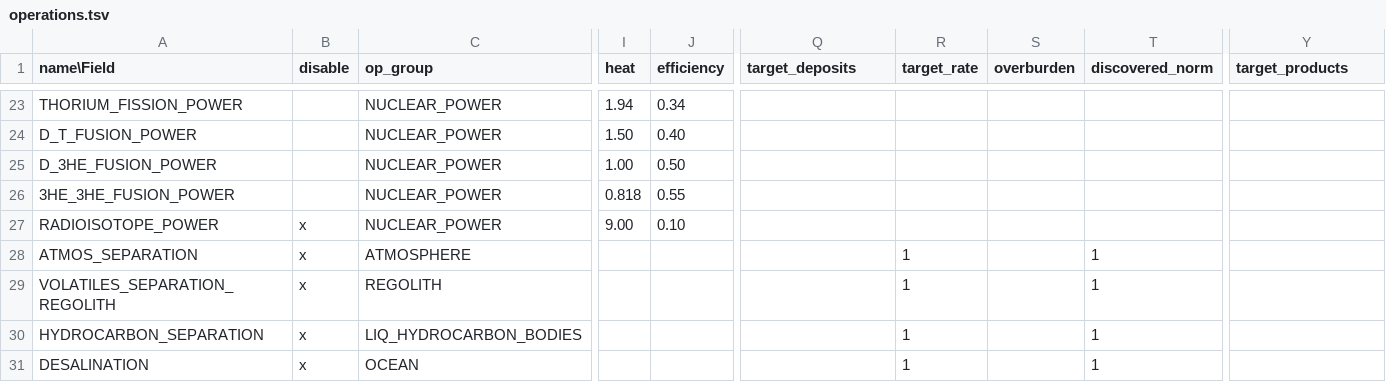
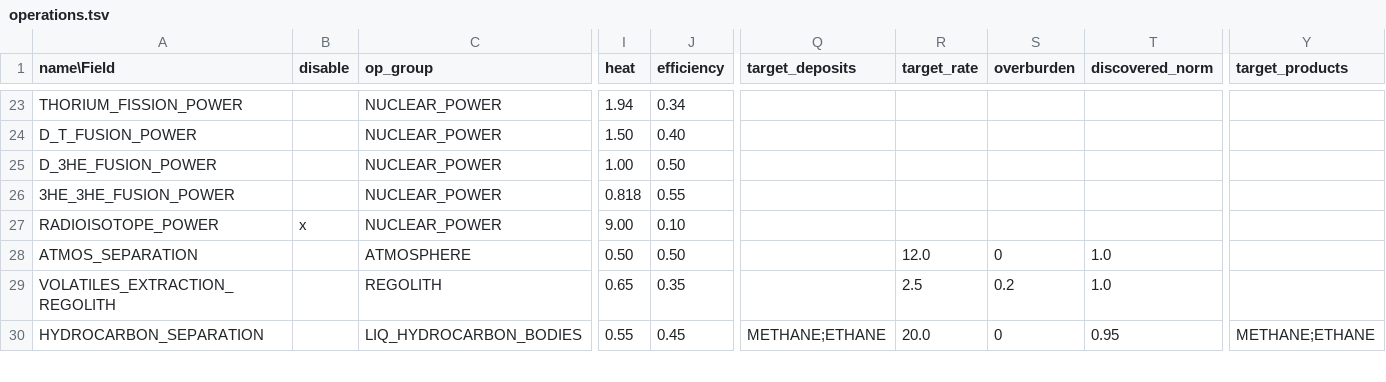
Before and after one commit to t2civ/astropolis_research, a TSV file: tables/operations.tsv, drawn as a sheet; only a part is shown, gaps mark what is left out; removed rows and columns are numbered as before the commit, all else as after; rows hold the shown columns only; the diff covers the shown part only; the diff names each change by its address in the sheet, - before the commit and + after, or states it on an @@ line.

Commit message:
Finish uncompleted extraction ops

```diff
--- a/tables/operations.tsv
+++ b/tables/operations.tsv
-B28 (disable): x
+B28 (disable): (empty)
-I28 (heat): (empty)
+I28 (heat): 0.50
-J28 (efficiency): (empty)
+J28 (efficiency): 0.50
-R28 (target_rate): 1
+R28 (target_rate): 12.0
-S28 (overburden): (empty)
+S28 (overburden): 0
-T28 (discovered_norm): 1
+T28 (discovered_norm): 1.0
-row 29: VOLATILES_SEPARATION_REGOLITH | x | REGOLITH |  |  |  | 1 |  | 1
+row 29: VOLATILES_EXTRACTION_REGOLITH |  | REGOLITH | 0.65 | 0.35 |  | 2.5 | 0.2 | 1.0
-B30 (disable): x
+B30 (disable): (empty)
-I30 (heat): (empty)
+I30 (heat): 0.55
-J30 (efficiency): (empty)
+J30 (efficiency): 0.45
-Q30 (target_deposits): (empty)
+Q30 (target_deposits): METHANE;ETHANE
-R30 (target_rate): 1
+R30 (target_rate): 20.0
-S30 (overburden): (empty)
+S30 (overburden): 0
-T30 (discovered_norm): 1
+T30 (discovered_norm): 0.95
-Y30 (target_products): (empty)
+Y30 (target_products): METHANE;ETHANE
-row 31: DESALINATION | x | OCEAN |  |  |  | 1 |  | 1
```
Also changed, not shown: 3 added rows, 1 removed row and 7 edited cells elsewhere in this file, tables/strata_resources.tsv, 2 other files.
